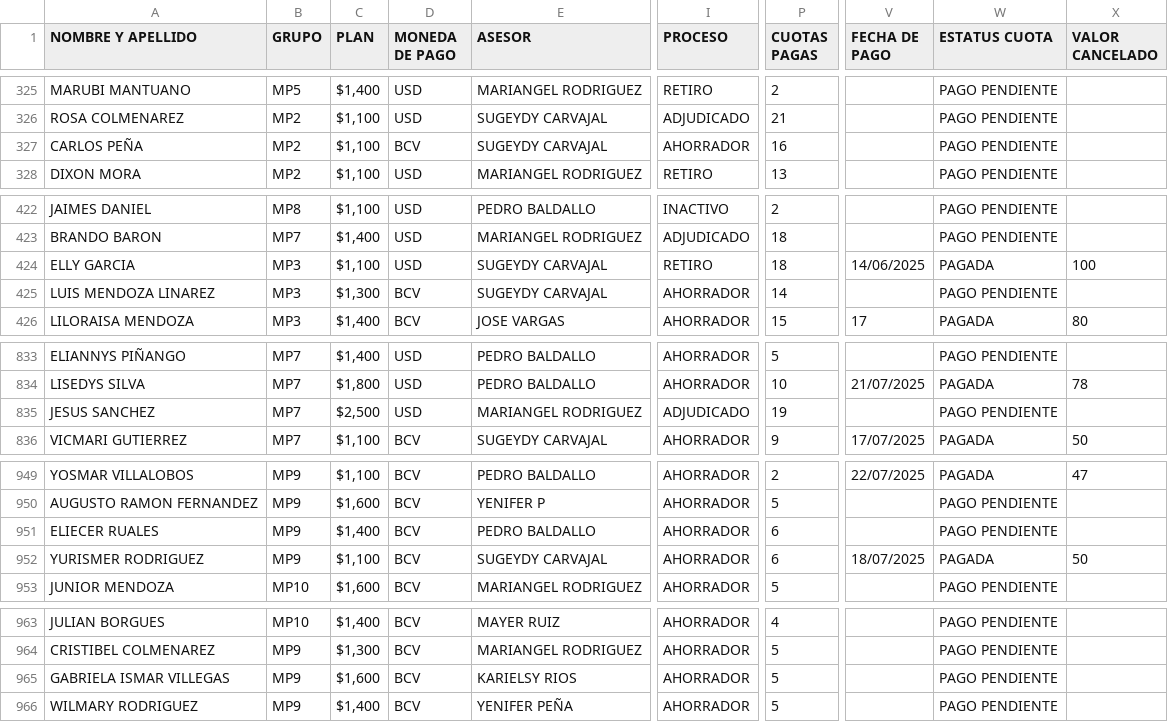
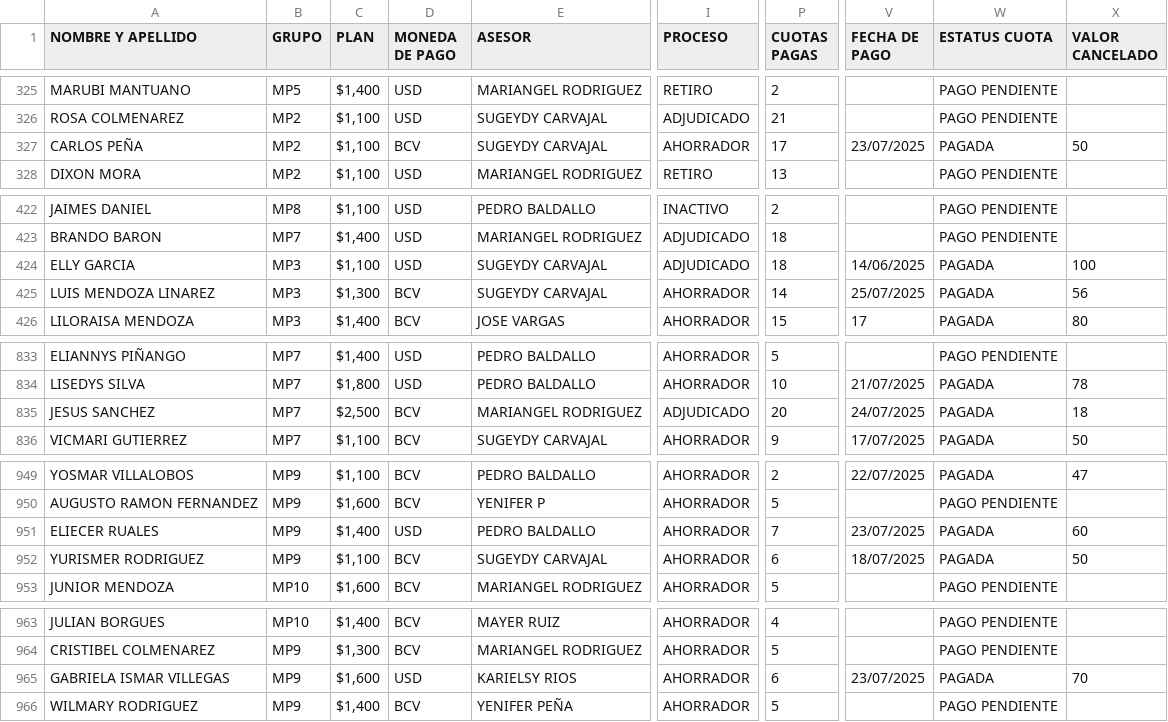
Before and after one commit to Cjyuyo/mi_app_clientes, a CSV file: clientes_actualizado.csv (was MI APP CLIENTES - MOTO PLAN.csv), drawn as a sheet; only a part is shown, gaps mark what is left out; the diff covers the shown part only; the diff names each change by its address in the sheet, - before the commit and + after, or states it on an @@ line.

```diff
--- a/MI APP CLIENTES - MOTO PLAN.csv
+++ b/clientes_actualizado.csv
-P327 (CUOTAS PAGAS): 16
+P327 (CUOTAS PAGAS): 17
-V327 (FECHA DE PAGO): (empty)
+V327 (FECHA DE PAGO): 23/07/2025
-W327 (ESTATUS CUOTA): PAGO PENDIENTE
+W327 (ESTATUS CUOTA): PAGADA
-X327 (VALOR CANCELADO): (empty)
+X327 (VALOR CANCELADO): 50
-I424 (PROCESO): RETIRO
+I424 (PROCESO): ADJUDICADO
-V425 (FECHA DE PAGO): (empty)
+V425 (FECHA DE PAGO): 25/07/2025
-W425 (ESTATUS CUOTA): PAGO PENDIENTE
+W425 (ESTATUS CUOTA): PAGADA
-X425 (VALOR CANCELADO): (empty)
+X425 (VALOR CANCELADO): 56
-D835 (MONEDA DE PAGO): USD
+D835 (MONEDA DE PAGO): BCV
-P835 (CUOTAS PAGAS): 19
+P835 (CUOTAS PAGAS): 20
-V835 (FECHA DE PAGO): (empty)
+V835 (FECHA DE PAGO): 24/07/2025
-W835 (ESTATUS CUOTA): PAGO PENDIENTE
+W835 (ESTATUS CUOTA): PAGADA
-X835 (VALOR CANCELADO): (empty)
+X835 (VALOR CANCELADO): 18
-D951 (MONEDA DE PAGO): BCV
+D951 (MONEDA DE PAGO): USD
-P951 (CUOTAS PAGAS): 6
+P951 (CUOTAS PAGAS): 7
-V951 (FECHA DE PAGO): (empty)
+V951 (FECHA DE PAGO): 23/07/2025
-W951 (ESTATUS CUOTA): PAGO PENDIENTE
+W951 (ESTATUS CUOTA): PAGADA
-X951 (VALOR CANCELADO): (empty)
+X951 (VALOR CANCELADO): 60
-D965 (MONEDA DE PAGO): BCV
+D965 (MONEDA DE PAGO): USD
-P965 (CUOTAS PAGAS): 5
+P965 (CUOTAS PAGAS): 6
-V965 (FECHA DE PAGO): (empty)
+V965 (FECHA DE PAGO): 23/07/2025
-W965 (ESTATUS CUOTA): PAGO PENDIENTE
+W965 (ESTATUS CUOTA): PAGADA
-X965 (VALOR CANCELADO): (empty)
+X965 (VALOR CANCELADO): 70
```
Also changed, not shown: 1 added row and 95 edited cells elsewhere in this file, 1 other file.
